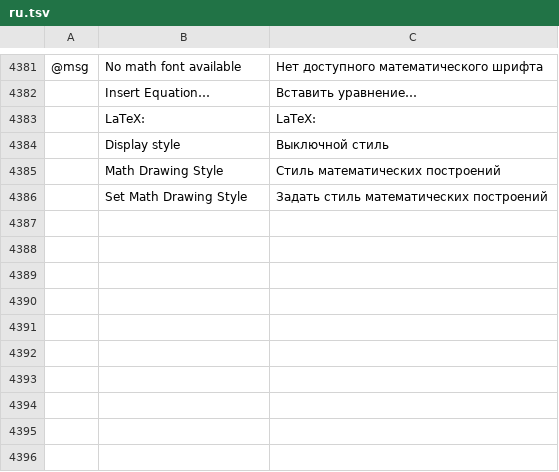
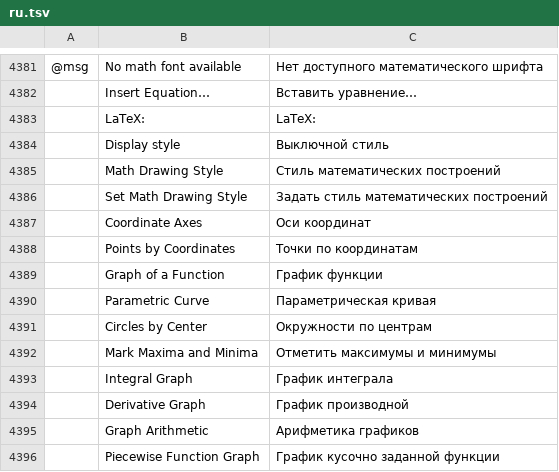
Before and after one commit to Daiduong/vectorcraft, a TSV file: crates/ui-egui/src/i18n/ru.tsv, drawn as a sheet; only a part is shown, gaps mark what is left out; the diff names each change by its address in the sheet, - before the commit and + after, or states it on an @@ line.

```diff
--- a/crates/ui-egui/src/i18n/ru.tsv
+++ b/crates/ui-egui/src/i18n/ru.tsv
+row 4387:  | Coordinate Axes | Оси координат
+row 4388:  | Points by Coordinates | Точки по координатам
+row 4389:  | Graph of a Function | График функции
+row 4390:  | Parametric Curve | Параметрическая кривая
+row 4391:  | Circles by Center | Окружности по центрам
+row 4392:  | Mark Maxima and Minima | Отметить максимумы и минимумы
+row 4393:  | Integral Graph | График интеграла
+row 4394:  | Derivative Graph | График производной
+row 4395:  | Graph Arithmetic | Арифметика графиков
+row 4396:  | Piecewise Function Graph | График кусочно заданной функции
```
Also changed, not shown: crates/ui-egui/src/i18n/es.tsv, crates/ui-egui/src/i18n/fr.tsv, 19 other files.
